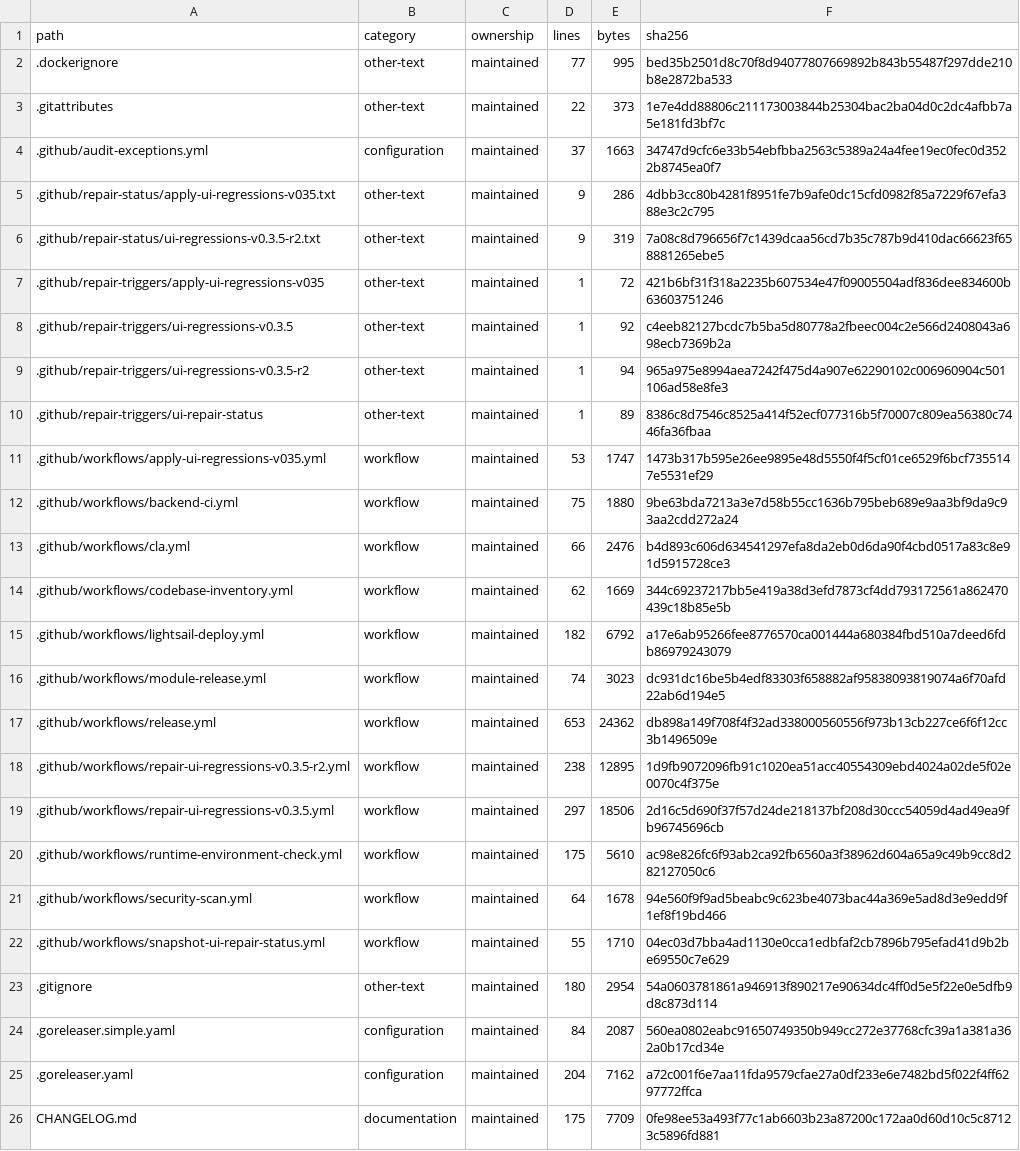
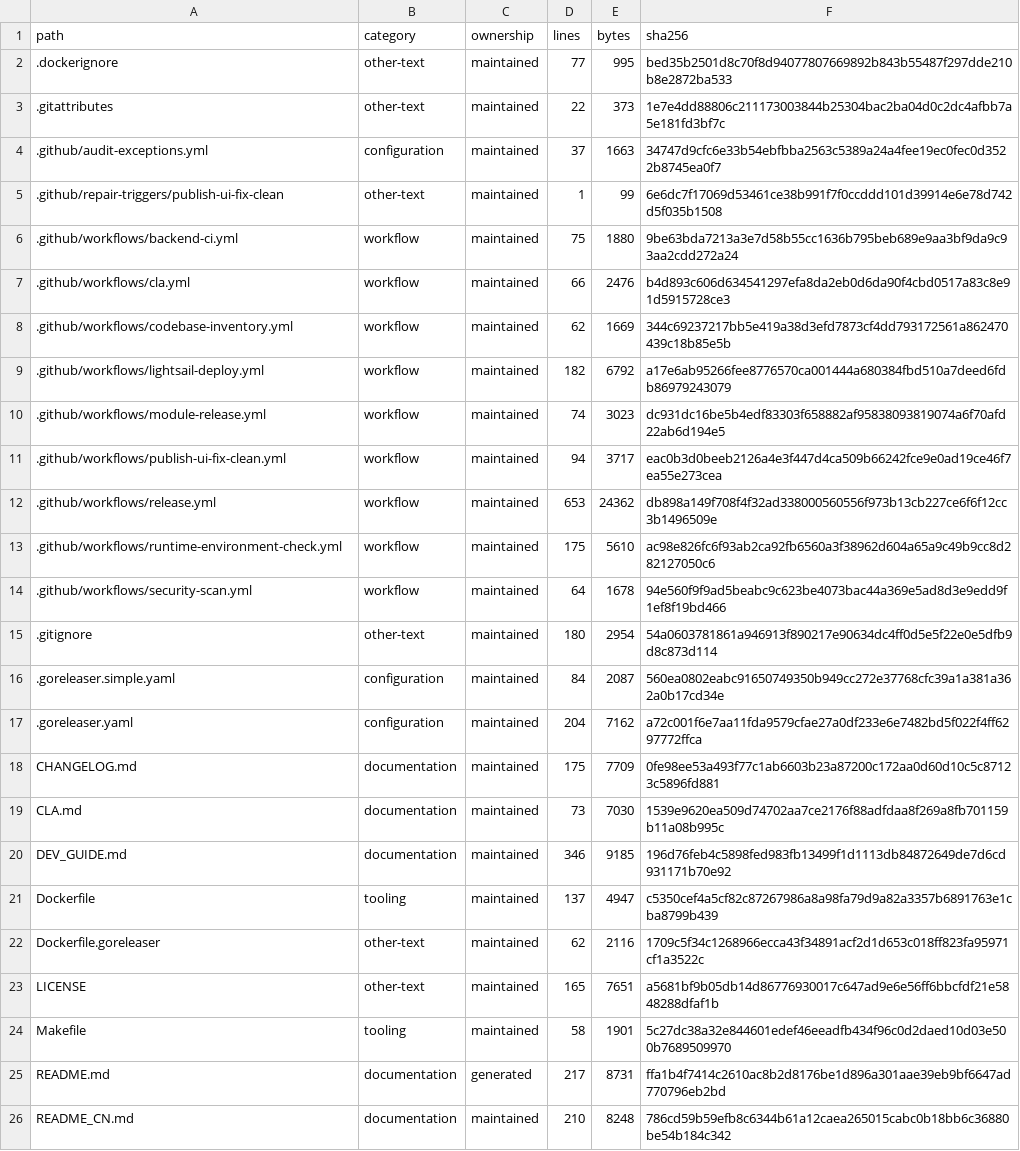
Before and after one commit to WilliamWang1721/LightBridge, a TSV file: docs/architecture/CODEBASE_INVENTORY.tsv, drawn as a sheet; only a part is shown; the shorter side is filled out with more unchanged rows.

```diff
--- a/docs/architecture/CODEBASE_INVENTORY.tsv
+++ b/docs/architecture/CODEBASE_INVENTORY.tsv
@@ -4,9 +4,3 @@ path	category	ownership	lines	bytes	sha256
 .github/audit-exceptions.yml	configuration	maintained	37	1663	34747d9cfc6e33b54ebfbba2563c5389a24a4fee19ec0fec0d3522b8745ea0f7
-.github/repair-status/apply-ui-regressions-v035.txt	other-text	maintained	9	286	4dbb3cc80b4281f8951fe7b9afe0dc15cfd0982f85a7229f67efa388e3c2c795
-.github/repair-status/ui-regressions-v0.3.5-r2.txt	other-text	maintained	9	319	7a08c8d796656f7c1439dcaa56cd7b35c787b9d410dac66623f658881265ebe5
-.github/repair-triggers/apply-ui-regressions-v035	other-text	maintained	1	72	421b6bf31f318a2235b607534e47f09005504adf836dee834600b63603751246
-.github/repair-triggers/ui-regressions-v0.3.5	other-text	maintained	1	92	c4eeb82127bcdc7b5ba5d80778a2fbeec004c2e566d2408043a698ecb7369b2a
-.github/repair-triggers/ui-regressions-v0.3.5-r2	other-text	maintained	1	94	965a975e8994aea7242f475d4a907e62290102c006960904c501106ad58e8fe3
-.github/repair-triggers/ui-repair-status	other-text	maintained	1	89	8386c8d7546c8525a414f52ecf077316b5f70007c809ea56380c7446fa36fbaa
-.github/workflows/apply-ui-regressions-v035.yml	workflow	maintained	53	1747	1473b317b595e26ee9895e48d5550f4f5cf01ce6529f6bcf7355147e5531ef29
+.github/repair-triggers/publish-ui-fix-clean	other-text	maintained	1	99	6e6dc7f17069d53461ce38b991f7f0ccddd101d39914e6e78d742d5f035b1508
 .github/workflows/backend-ci.yml	workflow	maintained	75	1880	9be63bda7213a3e7d58b55cc1636b795beb689e9aa3bf9da9c93aa2cdd272a24
@@ -16,8 +10,6 @@ path	category	ownership	lines	bytes	sha256
 .github/workflows/module-release.yml	workflow	maintained	74	3023	dc931dc16be5b4edf83303f658882af95838093819074a6f70afd22ab6d194e5
+.github/workflows/publish-ui-fix-clean.yml	workflow	maintained	94	3717	eac0b3d0beeb2126a4e3f447d4ca509b66242fce9e0ad19ce46f7ea55e273cea
 .github/workflows/release.yml	workflow	maintained	653	24362	db898a149f708f4f32ad338000560556f973b13cb227ce6f6f12cc3b1496509e
-.github/workflows/repair-ui-regressions-v0.3.5-r2.yml	workflow	maintained	238	12895	1d9fb9072096fb91c1020ea51acc40554309ebd4024a02de5f02e0070c4f375e
-.github/workflows/repair-ui-regressions-v0.3.5.yml	workflow	maintained	297	18506	2d16c5d690f37f57d24de218137bf208d30ccc54059d4ad49ea9fb96745696cb
 .github/workflows/runtime-environment-check.yml	workflow	maintained	175	5610	ac98e826fc6f93ab2ca92fb6560a3f38962d604a65a9c49b9cc8d282127050c6
 .github/workflows/security-scan.yml	workflow	maintained	64	1678	94e560f9f9ad5beabc9c623be4073bac44a369e5ad8d3e9edd9f1ef8f19bd466
-.github/workflows/snapshot-ui-repair-status.yml	workflow	maintained	55	1710	04ec03d7bba4ad1130e0cca1edbfaf2cb7896b795efad41d9b2be69550c7e629
 .gitignore	other-text	maintained	180	2954	54a0603781861a946913f890217e90634dc4ff0d5e5f22e0e5dfb9d8c873d114
```
